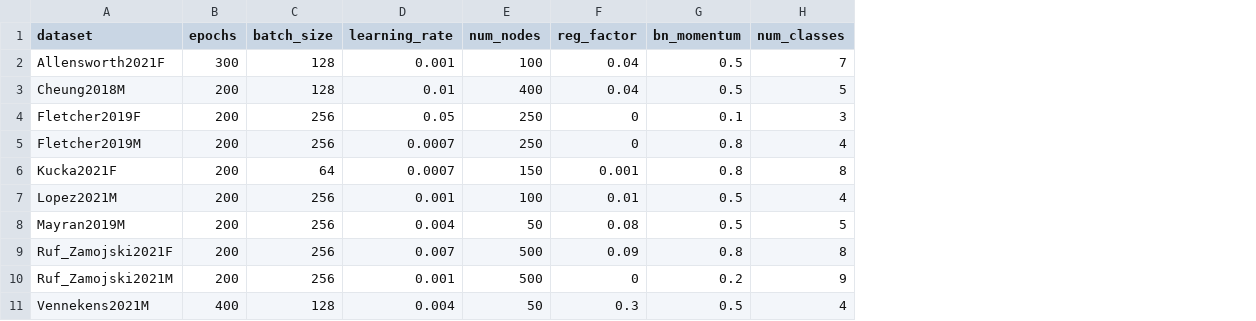
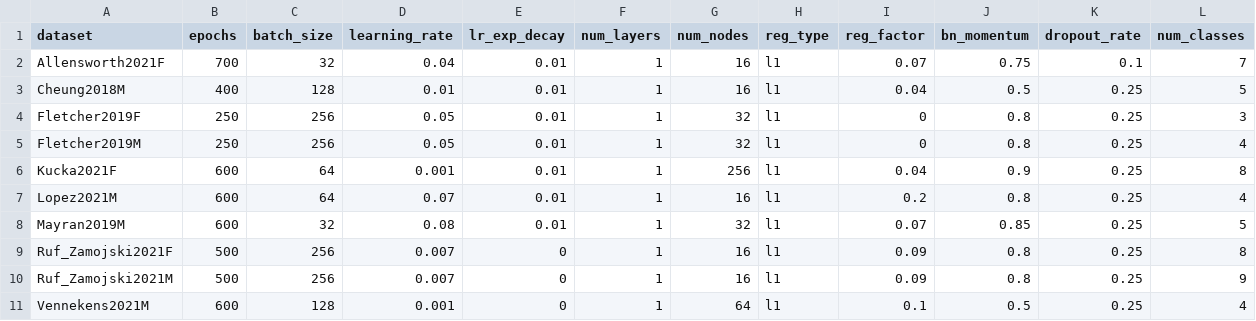
Before and after one commit to nicolaromano/corticotroph-heterogeneity, a CSV file: hyperparams.csv, drawn as a sheet; addresses are those after the commit; the diff names each change by its address in the sheet, - before the commit and + after, or states it on an @@ line.

Commit message:
Final hyperparameters

```diff
--- a/hyperparams.csv
+++ b/hyperparams.csv
+column E (lr_exp_decay), rows 2-11: 0.01 | 0.01 | 0.01 | 0.01 | 0.01 | 0.01 | 0.01 | 0 | 0 | 0
+column F (num_layers), rows 2-11: all 1
+column H (reg_type), rows 2-11: all l1
+column K (dropout_rate), rows 2-11: 0.1 | 0.25 | 0.25 | 0.25 | 0.25 | 0.25 | 0.25 | 0.25 | 0.25 | 0.25
-B2 (epochs): 300
+B2 (epochs): 700
-C2 (batch_size): 128
+C2 (batch_size): 32
-D2 (learning_rate): 0.001
+D2 (learning_rate): 0.04
-G2 (num_nodes): 100
+G2 (num_nodes): 16
-I2 (reg_factor): 0.04
+I2 (reg_factor): 0.07
-J2 (bn_momentum): 0.5
+J2 (bn_momentum): 0.75
-B3 (epochs): 200
+B3 (epochs): 400
-G3 (num_nodes): 400
+G3 (num_nodes): 16
-B4:B5 (epochs): 200
+B4:B5 (epochs): 250
-G4:G5 (num_nodes): 250
+G4:G5 (num_nodes): 32
-J4 (bn_momentum): 0.1
+J4 (bn_momentum): 0.8
-D5 (learning_rate): 0.0007
+D5 (learning_rate): 0.05
-B6:B8 (epochs): 200
+B6:B8 (epochs): 600
-D6 (learning_rate): 0.0007
+D6 (learning_rate): 0.001
-G6 (num_nodes): 150
+G6 (num_nodes): 256
-I6 (reg_factor): 0.001
+I6 (reg_factor): 0.04
-J6 (bn_momentum): 0.8
+J6 (bn_momentum): 0.9
-C7 (batch_size): 256
+C7 (batch_size): 64
-D7 (learning_rate): 0.001
+D7 (learning_rate): 0.07
-G7 (num_nodes): 100
+G7 (num_nodes): 16
-I7 (reg_factor): 0.01
+I7 (reg_factor): 0.2
-J7 (bn_momentum): 0.5
+J7 (bn_momentum): 0.8
-C8 (batch_size): 256
+C8 (batch_size): 32
-D8 (learning_rate): 0.004
+D8 (learning_rate): 0.08
-G8 (num_nodes): 50
+G8 (num_nodes): 32
-I8 (reg_factor): 0.08
+I8 (reg_factor): 0.07
-J8 (bn_momentum): 0.5
+J8 (bn_momentum): 0.85
-B9:B10 (epochs): 200
+B9:B10 (epochs): 500
-G9:G10 (num_nodes): 500
+G9:G10 (num_nodes): 16
-D10 (learning_rate): 0.001
+D10 (learning_rate): 0.007
-I10 (reg_factor): 0
+I10 (reg_factor): 0.09
-J10 (bn_momentum): 0.2
+J10 (bn_momentum): 0.8
-B11 (epochs): 400
+B11 (epochs): 600
-D11 (learning_rate): 0.004
+D11 (learning_rate): 0.001
-G11 (num_nodes): 50
+G11 (num_nodes): 64
-I11 (reg_factor): 0.3
+I11 (reg_factor): 0.1
```
